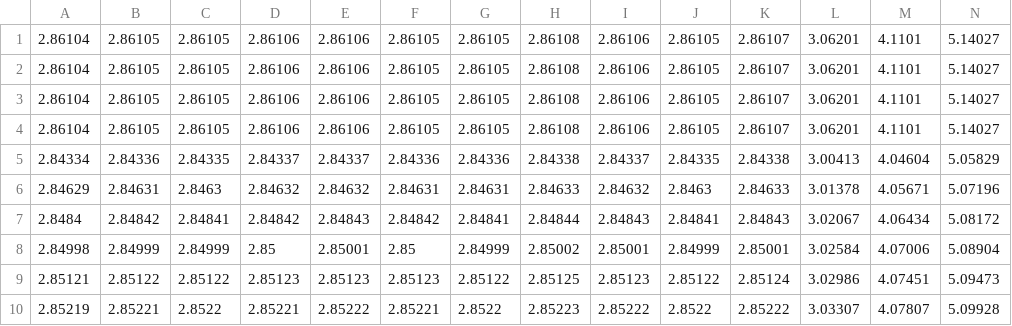
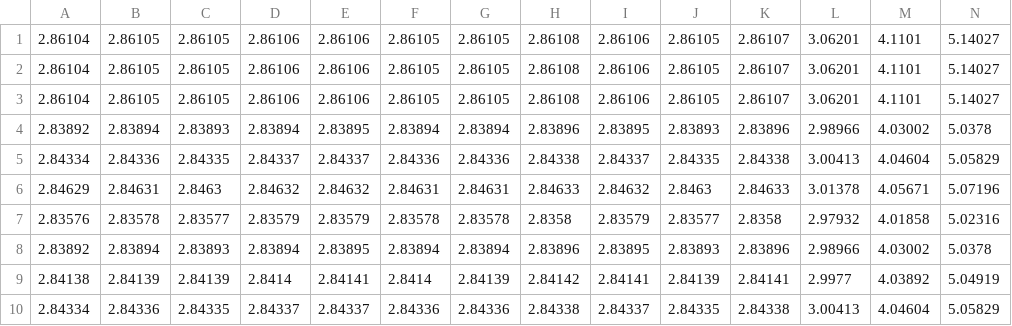
Before and after one commit to asamichi/RTOS_sched_sim_para, a CSV file: eva/output/result_scenario5_homearea_re_lock_CP_100_ave.csv, drawn as a sheet; only a part is shown; removed rows and columns are numbered as before the commit, all else as after; rows hold the shown columns only; the diff names each change by its address in the sheet, - before the commit and + after, or states it on an @@ line.

```diff
--- a/eva/output/result_scenario5_homearea_re_lock_CP_100_ave.csv
+++ b/eva/output/result_scenario5_homearea_re_lock_CP_100_ave.csv
-row 4: 2.86104 | 2.86105 | 2.86105 | 2.86106 | 2.86106 | 2.86105 | 2.86105 | 2.86108 | 2.86106 | 2.86105 | 2.86107 | 3.06201 | 4.1101 | 5.14027
+row 4: 2.83892 | 2.83894 | 2.83893 | 2.83894 | 2.83895 | 2.83894 | 2.83894 | 2.83896 | 2.83895 | 2.83893 | 2.83896 | 2.98966 | 4.03002 | 5.0378
-row 7: 2.8484 | 2.84842 | 2.84841 | 2.84842 | 2.84843 | 2.84842 | 2.84841 | 2.84844 | 2.84843 | 2.84841 | 2.84843 | 3.02067 | 4.06434 | 5.08172
-row 8: 2.84998 | 2.84999 | 2.84999 | 2.85 | 2.85001 | 2.85 | 2.84999 | 2.85002 | 2.85001 | 2.84999 | 2.85001 | 3.02584 | 4.07006 | 5.08904
-row 9: 2.85121 | 2.85122 | 2.85122 | 2.85123 | 2.85123 | 2.85123 | 2.85122 | 2.85125 | 2.85123 | 2.85122 | 2.85124 | 3.02986 | 4.07451 | 5.09473
-row 10: 2.85219 | 2.85221 | 2.8522 | 2.85221 | 2.85222 | 2.85221 | 2.8522 | 2.85223 | 2.85222 | 2.8522 | 2.85222 | 3.03307 | 4.07807 | 5.09928
+row 7: 2.83576 | 2.83578 | 2.83577 | 2.83579 | 2.83579 | 2.83578 | 2.83578 | 2.8358 | 2.83579 | 2.83577 | 2.8358 | 2.97932 | 4.01858 | 5.02316
+row 8: 2.83892 | 2.83894 | 2.83893 | 2.83894 | 2.83895 | 2.83894 | 2.83894 | 2.83896 | 2.83895 | 2.83893 | 2.83896 | 2.98966 | 4.03002 | 5.0378
+row 9: 2.84138 | 2.84139 | 2.84139 | 2.8414 | 2.84141 | 2.8414 | 2.84139 | 2.84142 | 2.84141 | 2.84139 | 2.84141 | 2.9977 | 4.03892 | 5.04919
+row 10: 2.84334 | 2.84336 | 2.84335 | 2.84337 | 2.84337 | 2.84336 | 2.84336 | 2.84338 | 2.84337 | 2.84335 | 2.84338 | 3.00413 | 4.04604 | 5.05829
```
Also changed, not shown: eva/output/result_scenario5_city_lock_CP_100_ave.csv, eva/output/result_scenario5_highway_lock_CP_100_ave.csv, 19 other files.
